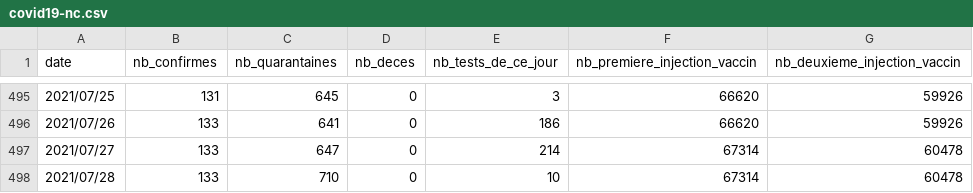
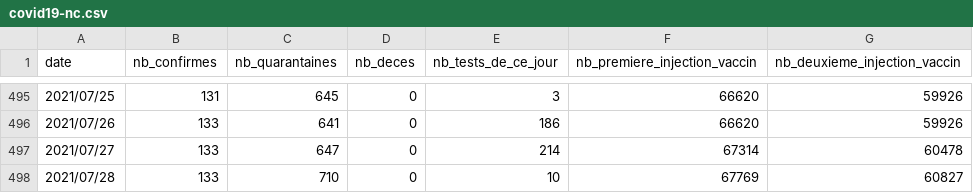
Before and after one commit to adriens/covid19-action-plan-nc, a CSV file: data/covid19-nc.csv, drawn as a sheet; only a part is shown, gaps mark what is left out.

Commit message:
màj vaccins

```diff
--- a/data/covid19-nc.csv
+++ b/data/covid19-nc.csv
@@ -497,2 +497,2 @@ date,nb_confirmes,nb_quarantaines,nb_deces,nb_tests_de_ce_jour,nb_premiere_injec
 2021/07/27,133,647,0,214,67314,60478
-2021/07/28,133,710,0,10,67314,60478
+2021/07/28,133,710,0,10,67769,60827
```
